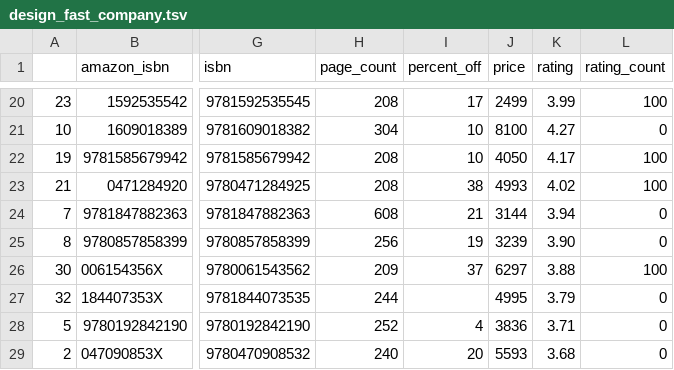
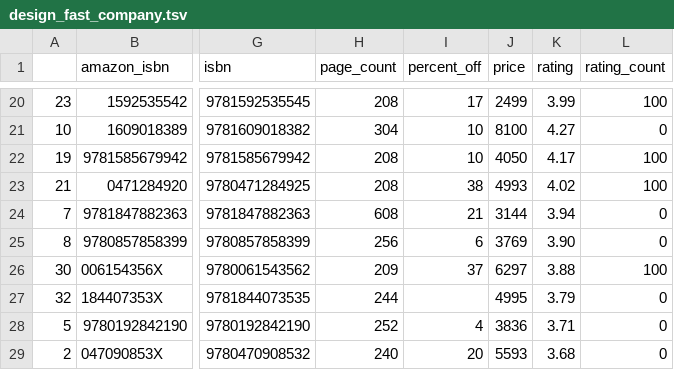
Before and after one commit to kcsluis/goodbooksgreatdeals, a TSV file: output/design_fast_company.tsv, drawn as a sheet; only a part is shown, gaps mark what is left out; the diff names each change by its address in the sheet, - before the commit and + after, or states it on an @@ line.

Commit message:
Travis build: 223

```diff
--- a/output/design_fast_company.tsv
+++ b/output/design_fast_company.tsv
-I25 (percent_off): 19
+I25 (percent_off): 6
-J25 (price): 3239
+J25 (price): 3769
```
